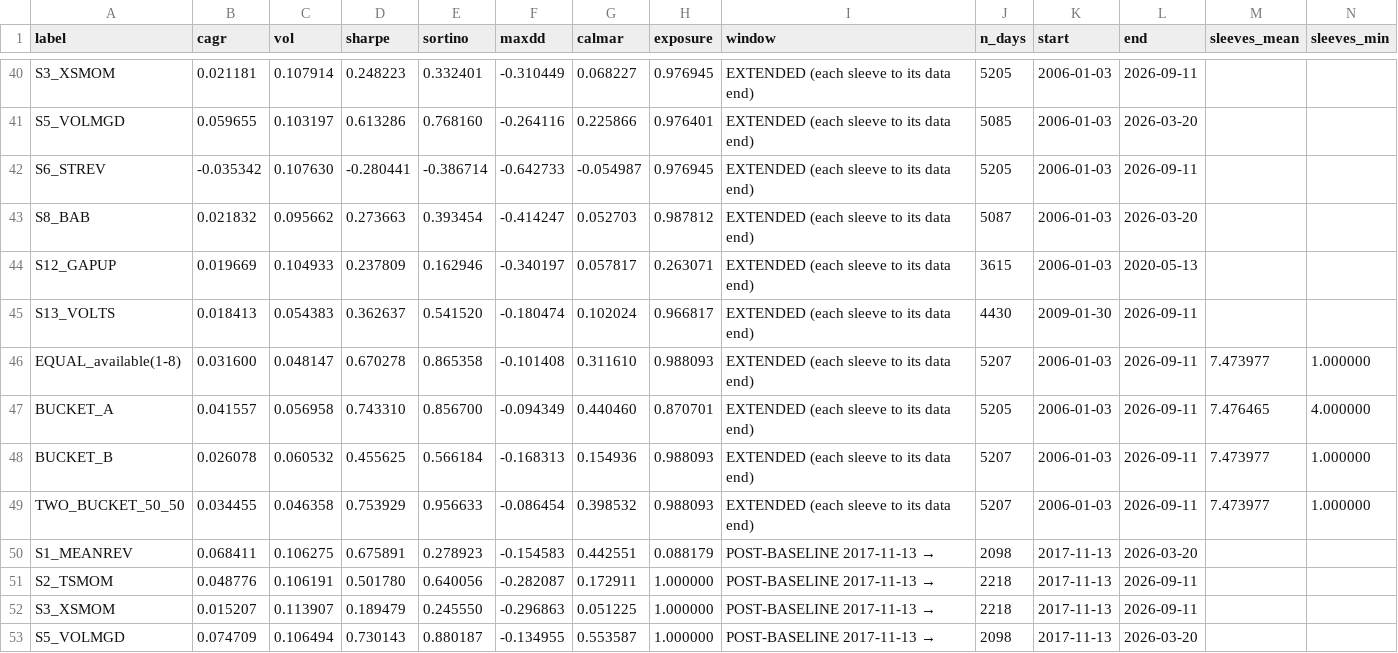
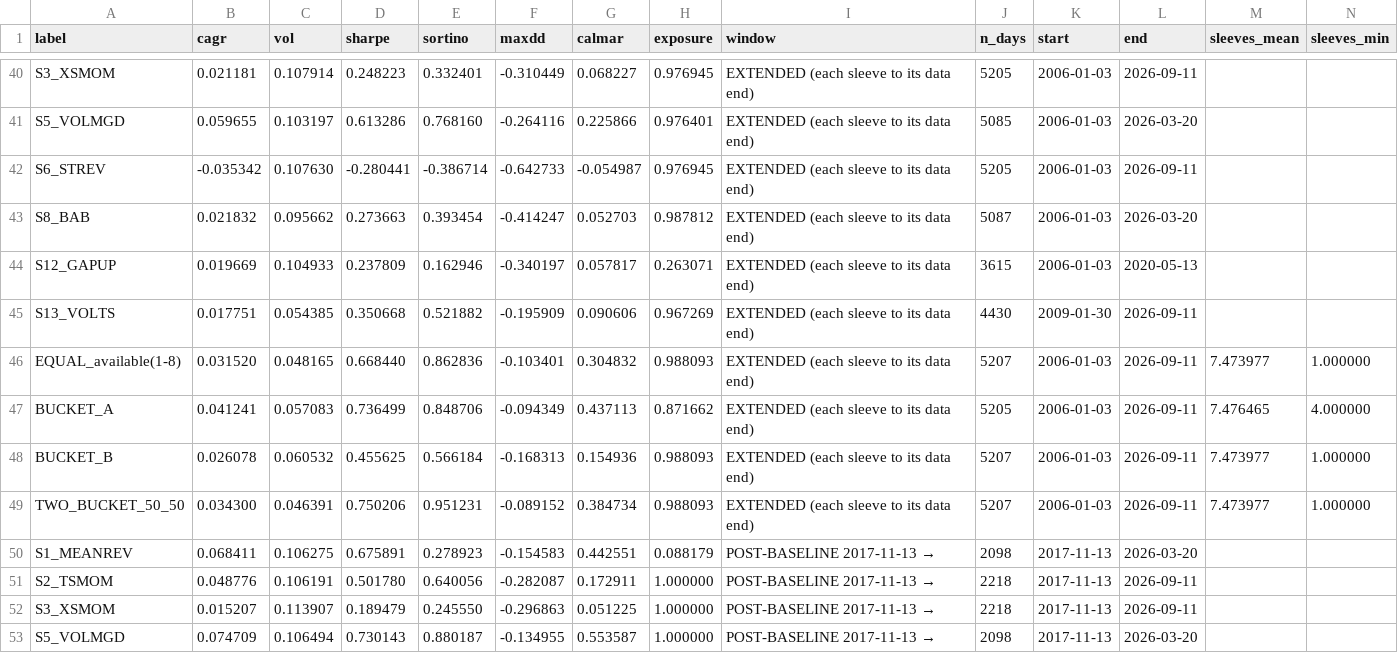
Before and after one commit to alimardon123/Strat_Day, a CSV file: out/own_account_summary.csv, drawn as a sheet; only a part is shown, gaps mark what is left out; removed rows and columns are numbered as before the commit, all else as after; rows hold the shown columns only; the diff covers the shown part only; the diff names each change by its address in the sheet, - before the commit and + after, or states it on an @@ line.

```diff
--- a/out/own_account_summary.csv
+++ b/out/own_account_summary.csv
-row 45: S13_VOLTS | 0.018413 | 0.054383 | 0.362637 | 0.541520 | -0.180474 | 0.102024 | 0.966817 | EXTENDED (each sleeve to its data end) | 4430 | 2009-01-30 | 2026-09-11
+row 45: S13_VOLTS | 0.017751 | 0.054385 | 0.350668 | 0.521882 | -0.195909 | 0.090606 | 0.967269 | EXTENDED (each sleeve to its data end) | 4430 | 2009-01-30 | 2026-09-11
-B46 (cagr): 0.031600
+B46 (cagr): 0.031520
-C46 (vol): 0.048147
+C46 (vol): 0.048165
-D46 (sharpe): 0.670278
+D46 (sharpe): 0.668440
-E46 (sortino): 0.865358
+E46 (sortino): 0.862836
-F46 (maxdd): -0.101408
+F46 (maxdd): -0.103401
-G46 (calmar): 0.311610
+G46 (calmar): 0.304832
-B47 (cagr): 0.041557
+B47 (cagr): 0.041241
-C47 (vol): 0.056958
+C47 (vol): 0.057083
-D47 (sharpe): 0.743310
+D47 (sharpe): 0.736499
-E47 (sortino): 0.856700
+E47 (sortino): 0.848706
-G47 (calmar): 0.440460
+G47 (calmar): 0.437113
-H47 (exposure): 0.870701
+H47 (exposure): 0.871662
-B49 (cagr): 0.034455
+B49 (cagr): 0.034300
-C49 (vol): 0.046358
+C49 (vol): 0.046391
-D49 (sharpe): 0.753929
+D49 (sharpe): 0.750206
-E49 (sortino): 0.956633
+E49 (sortino): 0.951231
-F49 (maxdd): -0.086454
+F49 (maxdd): -0.089152
-G49 (calmar): 0.398532
+G49 (calmar): 0.384734
```
Also changed, not shown: 1 added row, 1 removed row and 19 edited cells elsewhere in this file, out/own_account_by_regime.csv, out/own_account_by_year.csv, 28 other files.
